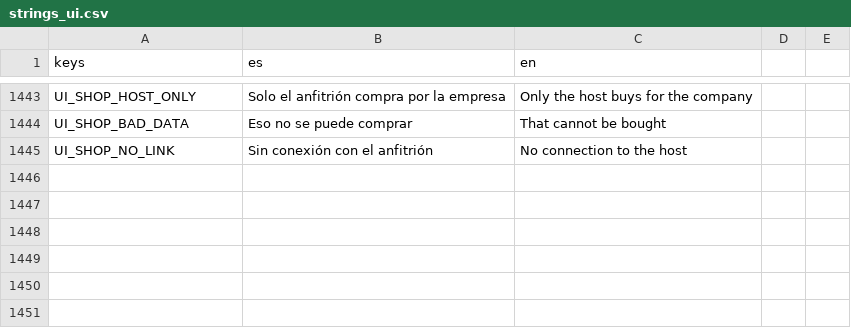
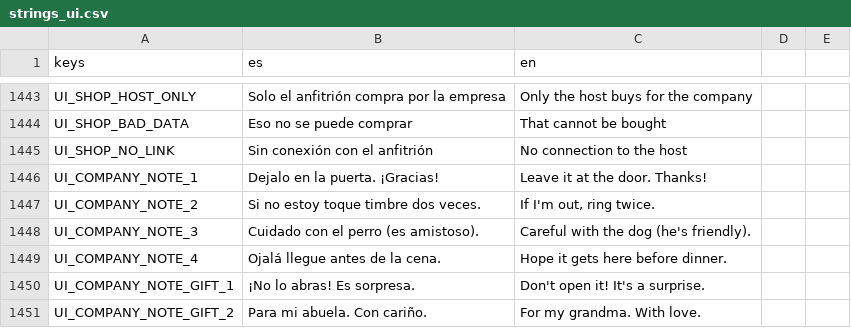
Before and after one commit to Delestal94/Prometeus, a CSV file: do-not-drop/translations/strings_ui.csv, drawn as a sheet; only a part is shown, gaps mark what is left out.

```diff
--- a/do-not-drop/translations/strings_ui.csv
+++ b/do-not-drop/translations/strings_ui.csv
@@ -1463 +1463,7 @@ UI_SHOP_BAD_DATA,Eso no se puede comprar,That cannot be bought
 UI_SHOP_NO_LINK,Sin conexión con el anfitrión,No connection to the host
+UI_COMPANY_NOTE_1,Dejalo en la puerta. ¡Gracias!,Leave it at the door. Thanks!
+UI_COMPANY_NOTE_2,Si no estoy toque timbre dos veces.,"If I'm out, ring twice."
+UI_COMPANY_NOTE_3,Cuidado con el perro (es amistoso).,Careful with the dog (he's friendly).
+UI_COMPANY_NOTE_4,Ojalá llegue antes de la cena.,Hope it gets here before dinner.
+UI_COMPANY_NOTE_GIFT_1,¡No lo abras! Es sorpresa.,Don't open it! It's a surprise.
+UI_COMPANY_NOTE_GIFT_2,Para mi abuela. Con cariño.,For my grandma. With love.
```
Also changed, not shown: 8 other files.
